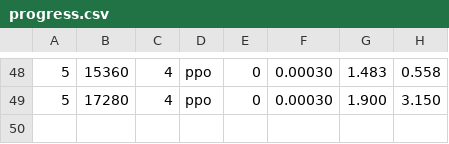
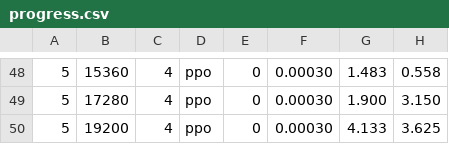
Before and after one commit to bluo42/big2-ai, a CSV file: big2/policies/evolve/progress.csv, drawn as a sheet; only a part is shown, gaps mark what is left out.

```diff
--- a/big2/policies/evolve/progress.csv
+++ b/big2/policies/evolve/progress.csv
@@ -49 +49,2 @@
 5,17280,4,ppo,0,0.00030,1.900,3.150
+5,19200,4,ppo,0,0.00030,4.133,3.625
```
Also changed, not shown: 1 other file.
